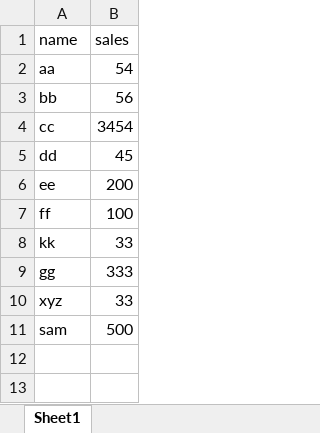
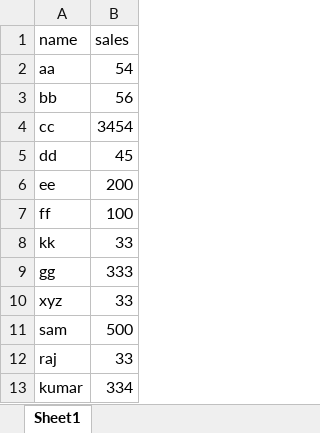
Before and after one commit to sajidgsheet7/sajid, an Excel workbook: livedata.xlsx, sheet Sheet1, drawn as a sheet; values as stored, in another font and other column widths than the file's, no borders; the diff names each change by its address in the sheet, - before the commit and + after, or states it on an @@ line.

Commit message:
fifth

```diff
--- a/livedata.xlsx (sheet Sheet1)
+++ b/livedata.xlsx (sheet Sheet1)
+row 12: raj | 33
+row 13: kumar | 334
```
